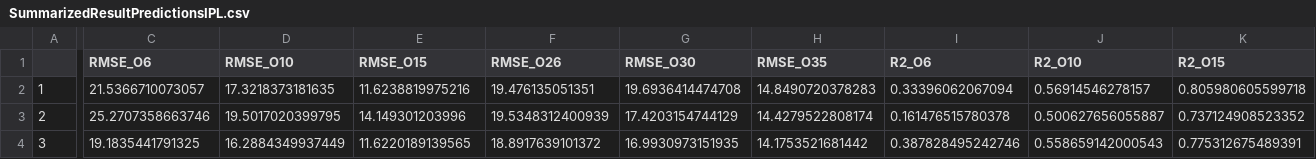
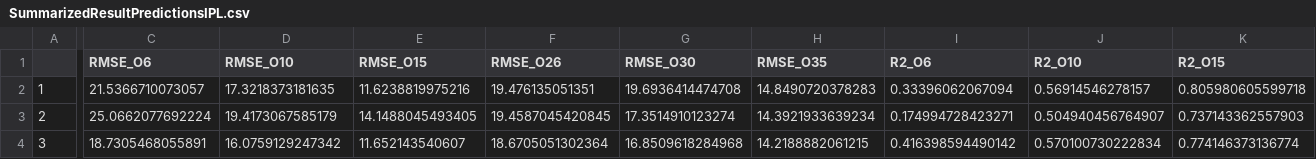
Before and after one commit to asahay001/springboardIntro, a CSV file: SummarizedResultPredictionsIPL.csv, drawn as a sheet; only a part is shown, gaps mark what is left out; the diff covers the shown part only; the diff names each change by its address in the sheet, - before the commit and + after, or states it on an @@ line.

```diff
--- a/SummarizedResultPredictionsIPL.csv
+++ b/SummarizedResultPredictionsIPL.csv
-C3 (RMSE_O6): 25.2707358663746
+C3 (RMSE_O6): 25.0662077692224
-D3 (RMSE_O10): 19.5017020399795
+D3 (RMSE_O10): 19.4173067585179
-E3 (RMSE_O15): 14.149301203996
+E3 (RMSE_O15): 14.1488045493405
-F3 (RMSE_O26): 19.5348312400939
+F3 (RMSE_O26): 19.4587045420845
-G3 (RMSE_O30): 17.4203154744129
+G3 (RMSE_O30): 17.3514910123274
-H3 (RMSE_O35): 14.4279522808174
+H3 (RMSE_O35): 14.3921933639234
-I3 (R2_O6): 0.161476515780378
+I3 (R2_O6): 0.174994728423271
-J3 (R2_O10): 0.500627656055887
+J3 (R2_O10): 0.504940456764907
-K3 (R2_O15): 0.737124908523352
+K3 (R2_O15): 0.737143362557903
-C4 (RMSE_O6): 19.1835441791325
+C4 (RMSE_O6): 18.7305468055891
-D4 (RMSE_O10): 16.2884349937449
+D4 (RMSE_O10): 16.0759129247342
-E4 (RMSE_O15): 11.6220189139565
+E4 (RMSE_O15): 11.652143540607
-F4 (RMSE_O26): 18.8917639101372
+F4 (RMSE_O26): 18.6705051302364
-G4 (RMSE_O30): 16.9930973151935
+G4 (RMSE_O30): 16.8509618284968
-H4 (RMSE_O35): 14.1753521681442
+H4 (RMSE_O35): 14.2188882061215
-I4 (R2_O6): 0.387828495242746
+I4 (R2_O6): 0.416398594490142
-J4 (R2_O10): 0.558659142000543
+J4 (R2_O10): 0.570100730222834
-K4 (R2_O15): 0.775312675489391
+K4 (R2_O15): 0.774146373136774
```
Also changed, not shown: 10 edited cells elsewhere in this file, MatchByMatchResultPredictionsIPL.csv, 2 other files.
